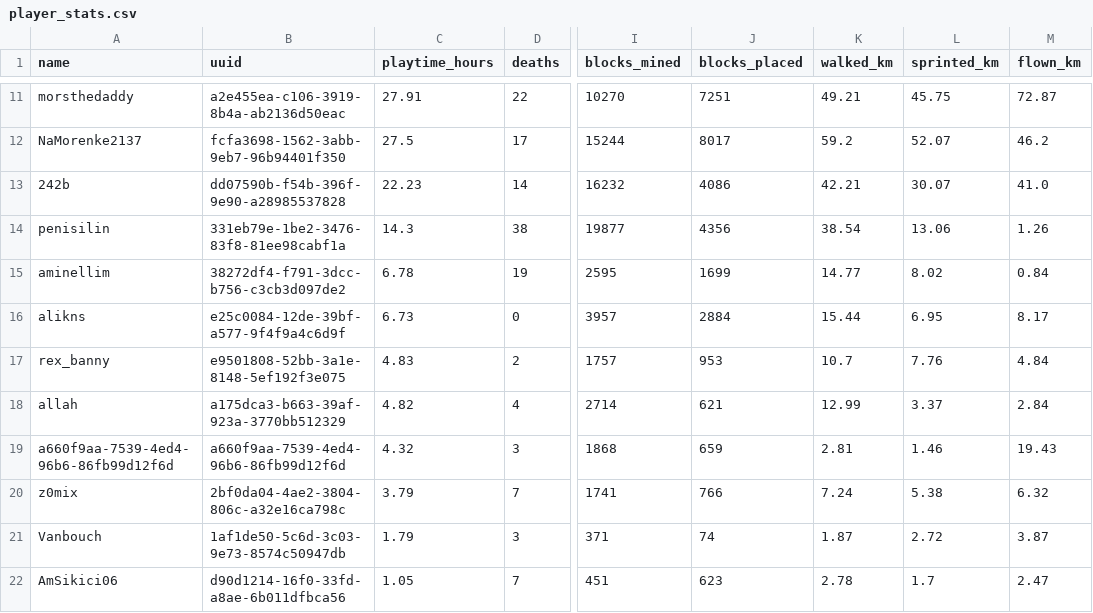
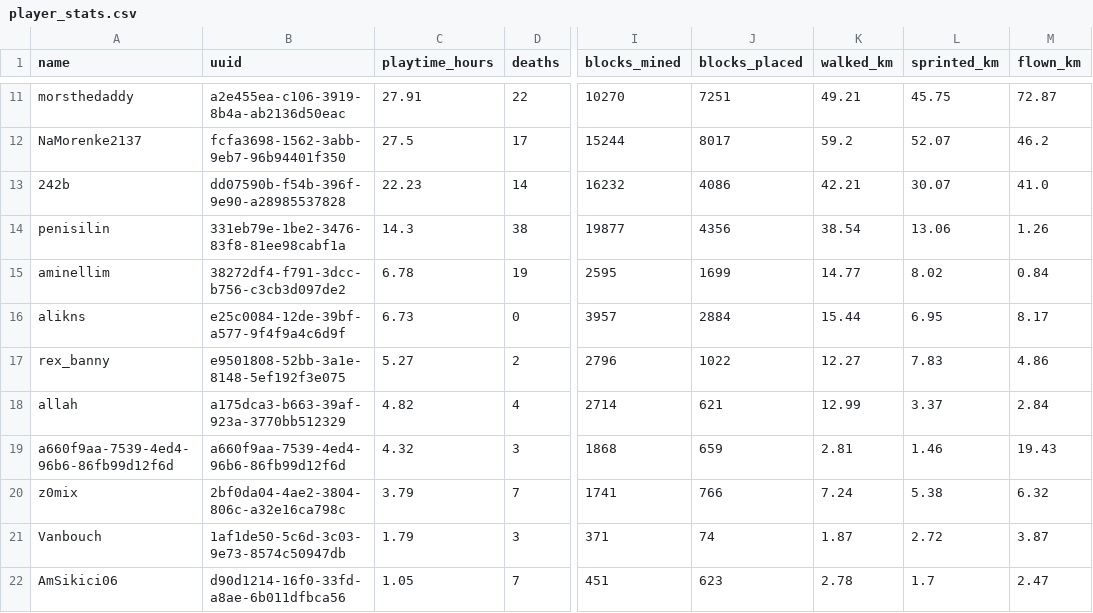
Before and after one commit to EgemenErin/MinecraftServerDataAnalysis, a CSV file: player_stats.csv, drawn as a sheet; only a part is shown, gaps mark what is left out; the diff names each change by its address in the sheet, - before the commit and + after, or states it on an @@ line.

Commit message:
chore: update player stats (2026-07-30 03:00)

```diff
--- a/player_stats.csv
+++ b/player_stats.csv
-C17 (playtime_hours): 4.83
+C17 (playtime_hours): 5.27
-I17 (blocks_mined): 1757
+I17 (blocks_mined): 2796
-J17 (blocks_placed): 953
+J17 (blocks_placed): 1022
-K17 (walked_km): 10.7
+K17 (walked_km): 12.27
-L17 (sprinted_km): 7.76
+L17 (sprinted_km): 7.83
-M17 (flown_km): 4.84
+M17 (flown_km): 4.86
```
Also changed, not shown: 2 other files.
